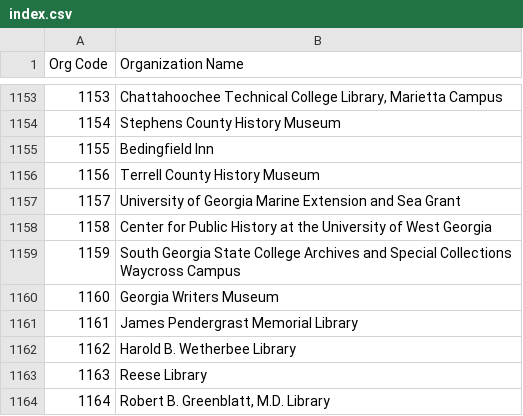
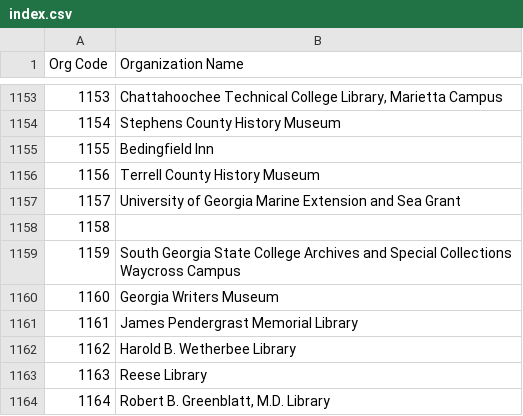
Before and after one commit to AUC-Woodruff-Library/GaNCH-data, a CSV file: data/index.csv, drawn as a sheet; only a part is shown, gaps mark what is left out.

```diff
--- a/data/index.csv
+++ b/data/index.csv
@@ -1157,3 +1157,3 @@ Org Code,Organization Name
 1157,University of Georgia Marine Extension and Sea Grant
-1158,Center for Public History at the University of West Georgia
+1158,
 1159,South Georgia State College Archives and Special Collections Waycross Campus
```
Also changed, not shown: data/GHRAC.csv, data/instance_of_taxonomy.csv.
